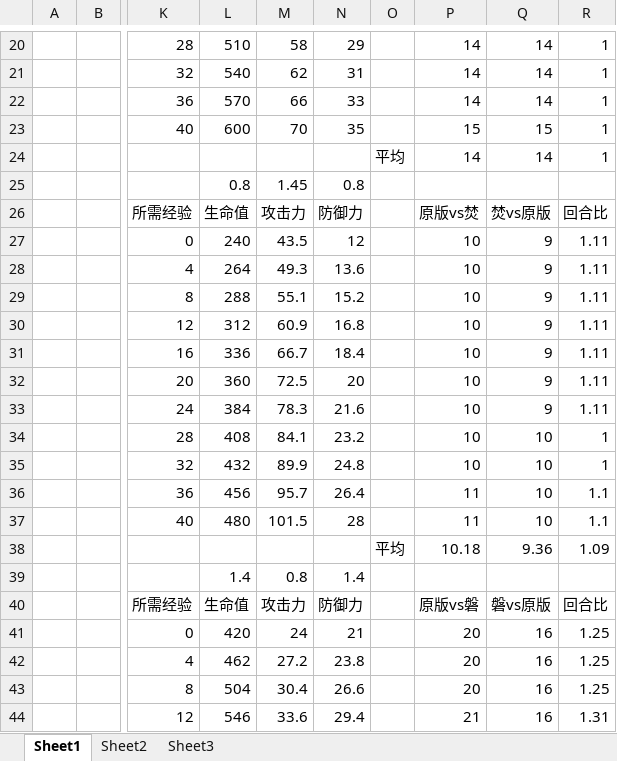
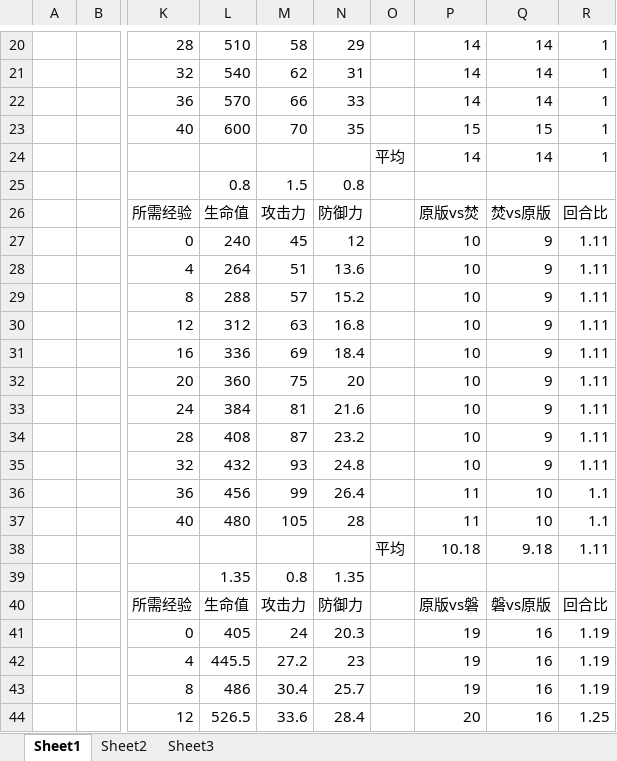
Before and after one commit to zty8023ys/Round-MyFirstGame-, an Excel workbook: 回合---数值.xlsx, sheet Sheet1, drawn as a sheet; only a part is shown, gaps mark what is left out; values as stored, in another font and other column widths than the file's, no borders; the diff covers the shown part only; the diff names each change by its address in the sheet, - before the commit and + after, or states it on an @@ line.

```diff
--- a/回合---数值.xlsx (sheet Sheet1)
+++ b/回合---数值.xlsx (sheet Sheet1)
-M25: 1.45
+M25: 1.5
-M27: 43.5
+M27: 45
-M28: 49.3
+M28: 51
-M29: 55.1
+M29: 57
-M30: 60.9
+M30: 63
-M31: 66.7
+M31: 69
-M32: 72.5
+M32: 75
-M33: 78.3
+M33: 81
-M34: 84.1
+M34: 87
-Q34:Q35: 10
+Q34:Q35: 9
-R34:R35: 1
+R34:R35: 1.11
-M35: 89.9
+M35: 93
-M36: 95.7
+M36: 99
-M37: 101.5
+M37: 105
-Q38: 9.36
+Q38: 9.18
-R38: 1.09
+R38: 1.11
-L39: 1.4
+L39: 1.35
-N39: 1.4
+N39: 1.35
-L41: 420
+L41: 405
-N41: 21
+N41: 20.3
-P41:P43: 20
+P41:P43: 19
-R41:R43: 1.25
+R41:R43: 1.19
-L42: 462
+L42: 445.5
-N42: 23.8
+N42: 23
-L43: 504
+L43: 486
-N43: 26.6
+N43: 25.7
-L44: 546
+L44: 526.5
-N44: 29.4
+N44: 28.4
-P44: 21
+P44: 20
-R44: 1.31
+R44: 1.25
```
Also changed, not shown: 6 added rows, 6 removed rows and 162 edited cells elsewhere in this sheet, sheet Sheet2, formulas that keep their value, charts or pictures, 55 other files.
